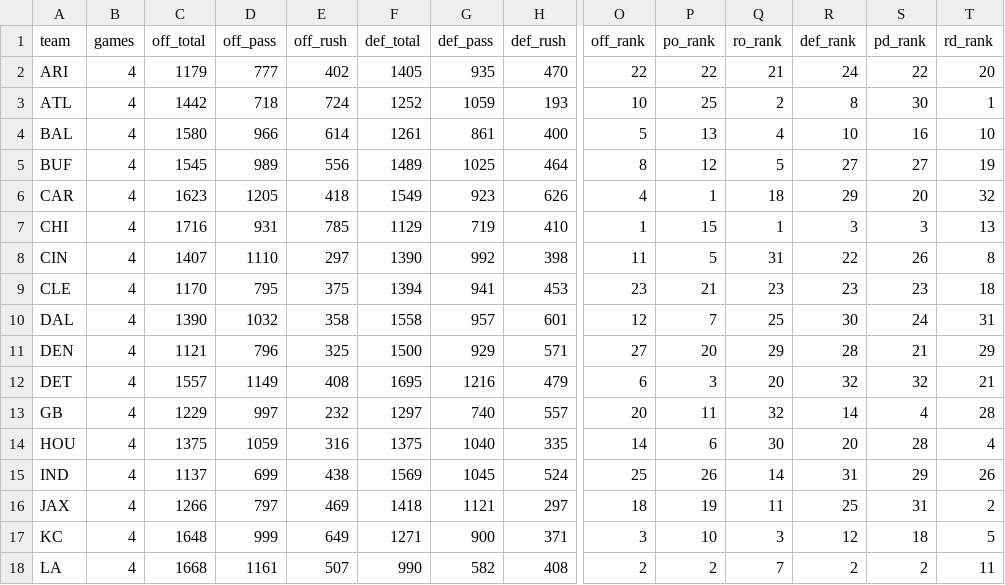
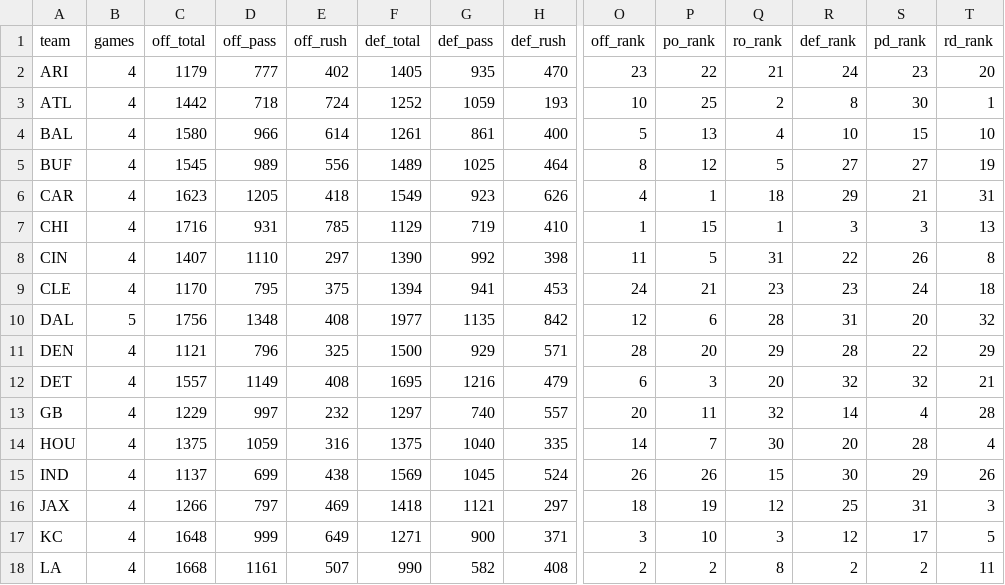
Before and after one commit to fourty2se7en/nfl-card, a CSV file: scripts/season_stats.csv, drawn as a sheet; only a part is shown, gaps mark what is left out; the diff covers the shown part only; the diff names each change by its address in the sheet, - before the commit and + after, or states it on an @@ line.

```diff
--- a/scripts/season_stats.csv
+++ b/scripts/season_stats.csv
-O2 (off_rank): 22
+O2 (off_rank): 23
-S2 (pd_rank): 22
+S2 (pd_rank): 23
-S4 (pd_rank): 16
+S4 (pd_rank): 15
-S6 (pd_rank): 20
+S6 (pd_rank): 21
-T6 (rd_rank): 32
+T6 (rd_rank): 31
-O9 (off_rank): 23
+O9 (off_rank): 24
-S9 (pd_rank): 23
+S9 (pd_rank): 24
-B10 (games): 4
+B10 (games): 5
-C10 (off_total): 1390
+C10 (off_total): 1756
-D10 (off_pass): 1032
+D10 (off_pass): 1348
-E10 (off_rush): 358
+E10 (off_rush): 408
-F10 (def_total): 1558
+F10 (def_total): 1977
-G10 (def_pass): 957
+G10 (def_pass): 1135
-H10 (def_rush): 601
+H10 (def_rush): 842
-P10 (po_rank): 7
+P10 (po_rank): 6
-Q10 (ro_rank): 25
+Q10 (ro_rank): 28
-R10 (def_rank): 30
+R10 (def_rank): 31
-S10 (pd_rank): 24
+S10 (pd_rank): 20
-T10 (rd_rank): 31
+T10 (rd_rank): 32
-O11 (off_rank): 27
+O11 (off_rank): 28
-S11 (pd_rank): 21
+S11 (pd_rank): 22
-P14 (po_rank): 6
+P14 (po_rank): 7
-O15 (off_rank): 25
+O15 (off_rank): 26
-Q15 (ro_rank): 14
+Q15 (ro_rank): 15
-R15 (def_rank): 31
+R15 (def_rank): 30
-Q16 (ro_rank): 11
+Q16 (ro_rank): 12
-T16 (rd_rank): 2
+T16 (rd_rank): 3
-S17 (pd_rank): 18
+S17 (pd_rank): 17
-Q18 (ro_rank): 7
+Q18 (ro_rank): 8
```
Also changed, not shown: 57 edited cells elsewhere in this file, scripts/ledger_history.csv, scripts/ledger_week5.csv, 5 other files.
